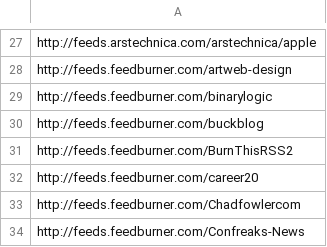
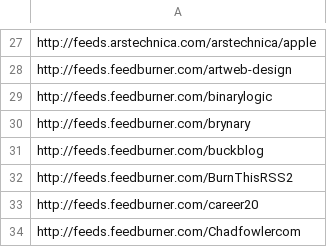
Before and after one commit to matthewtodd/planet, a CSV file: config/subscriptions.csv, drawn as a sheet; only a part is shown, gaps mark what is left out; the shorter side is filled out with more unchanged rows.

Commit message:
Brynary.

```diff
--- a/config/subscriptions.csv
+++ b/config/subscriptions.csv
@@ -29,2 +29,3 @@ http://feeds.feedburner.com/artweb-design
 http://feeds.feedburner.com/binarylogic
+http://feeds.feedburner.com/brynary
 http://feeds.feedburner.com/buckblog
```
